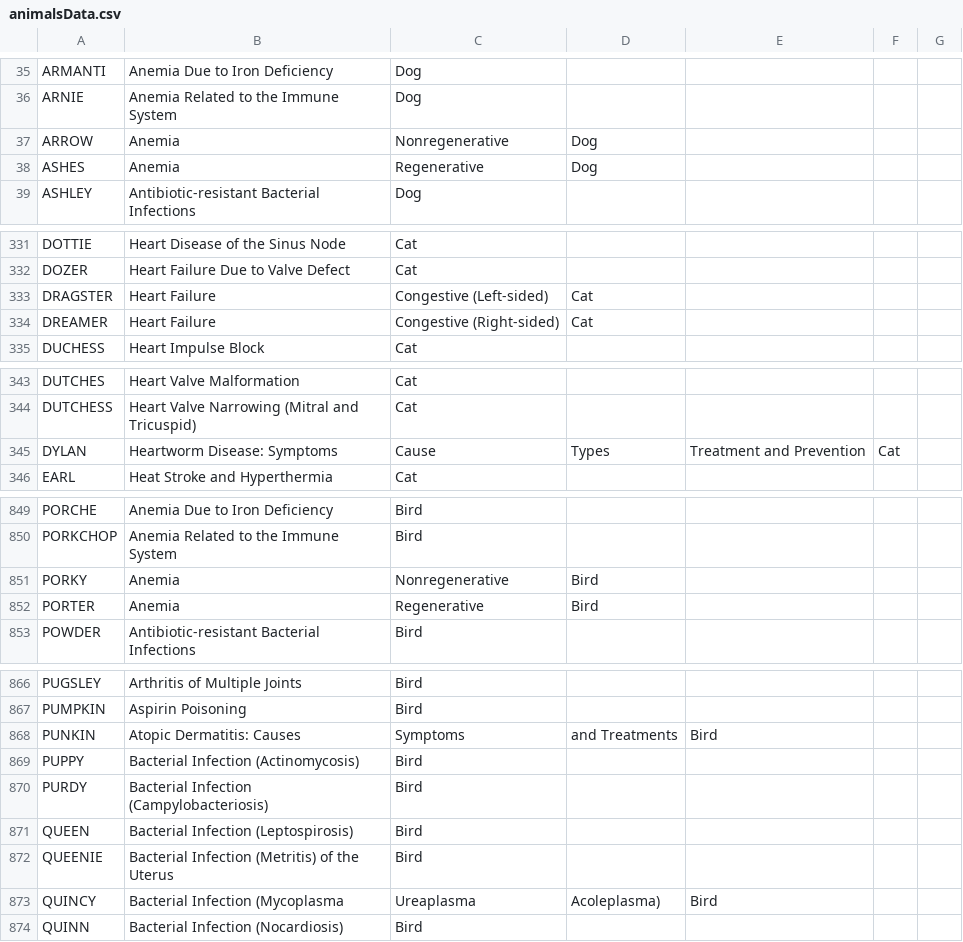
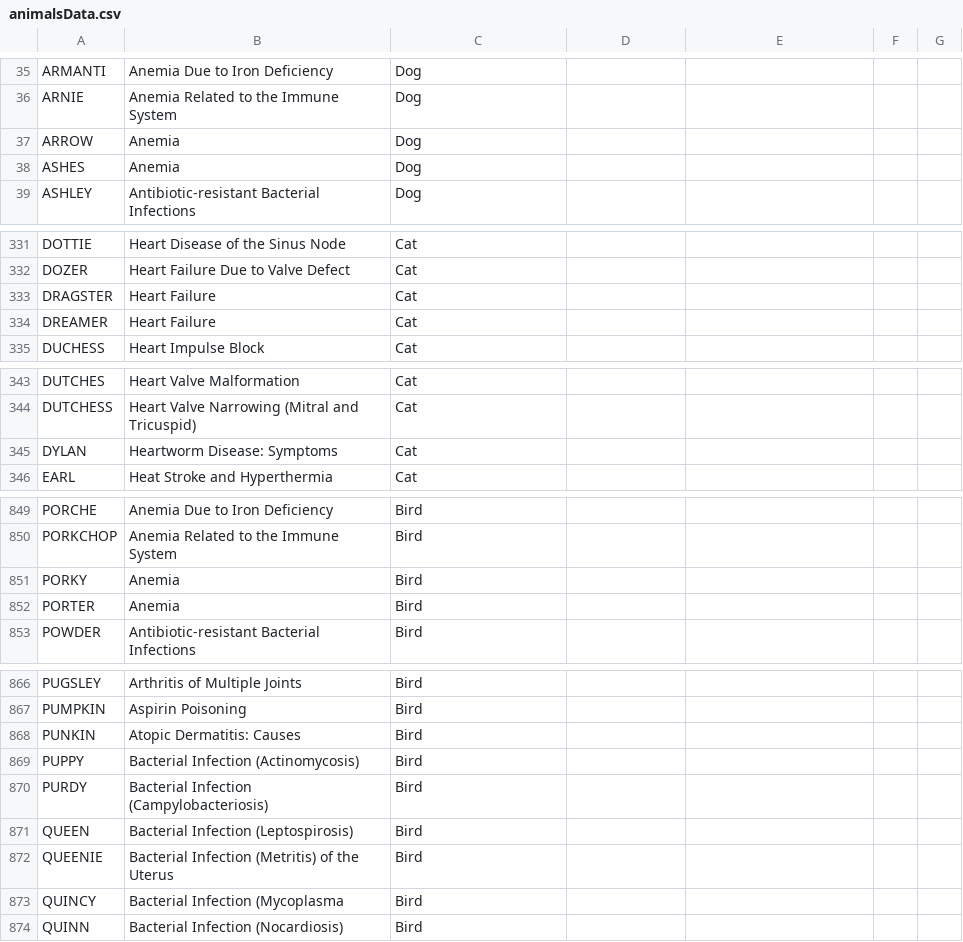
Before and after one commit to manoellvitor/cct-project-vet-clinic, a CSV file: animalsData.csv, drawn as a sheet; only a part is shown, gaps mark what is left out; the diff covers the shown part only.

```diff
--- a/animalsData.csv
+++ b/animalsData.csv
@@ -36,4 +36,4 @@ ARMANTI,Anemia Due to Iron Deficiency,Dog
 ARNIE,Anemia Related to the Immune System,Dog
-ARROW,Anemia, Nonregenerative,Dog
-ASHES,Anemia, Regenerative,Dog
+ARROW,Anemia,Dog
+ASHES,Anemia,Dog
 ASHLEY,Antibiotic-resistant Bacterial Infections,Dog
@@ -332,4 +332,4 @@ DOTTIE,Heart Disease of the Sinus Node,Cat
 DOZER,Heart Failure Due to Valve Defect,Cat
-DRAGSTER,Heart Failure, Congestive (Left-sided),Cat
-DREAMER,Heart Failure, Congestive (Right-sided),Cat
+DRAGSTER,Heart Failure,Cat
+DREAMER,Heart Failure,Cat
 DUCHESS,Heart Impulse Block,Cat
@@ -344,3 +344,3 @@ DUTCHES,Heart Valve Malformation,Cat
 DUTCHESS,Heart Valve Narrowing (Mitral and Tricuspid),Cat
-DYLAN,Heartworm Disease: Symptoms, Cause, Types, Treatment and Prevention,Cat
+DYLAN,Heartworm Disease: Symptoms,Cat
 EARL,Heat Stroke and Hyperthermia,Cat
@@ -850,4 +850,4 @@ PORCHE,Anemia Due to Iron Deficiency,Bird
 PORKCHOP,Anemia Related to the Immune System,Bird
-PORKY,Anemia, Nonregenerative,Bird
-PORTER,Anemia, Regenerative,Bird
+PORKY,Anemia,Bird
+PORTER,Anemia,Bird
 POWDER,Antibiotic-resistant Bacterial Infections,Bird
@@ -867,3 +867,3 @@ PUGSLEY,Arthritis of Multiple Joints,Bird
 PUMPKIN,Aspirin Poisoning,Bird
-PUNKIN,Atopic Dermatitis: Causes, Symptoms, and Treatments,Bird
+PUNKIN,Atopic Dermatitis: Causes,Bird
 PUPPY,Bacterial Infection (Actinomycosis),Bird
@@ -872,3 +872,3 @@ QUEEN,Bacterial Infection (Leptospirosis),Bird
 QUEENIE,Bacterial Infection (Metritis) of the Uterus,Bird
-QUINCY,Bacterial Infection (Mycoplasma, Ureaplasma, Acoleplasma),Bird
+QUINCY,Bacterial Infection (Mycoplasma,Bird
 QUINN,Bacterial Infection (Nocardiosis),Bird
```
Also changed, not shown: 82 edited cells elsewhere in this file, 6 other files.
